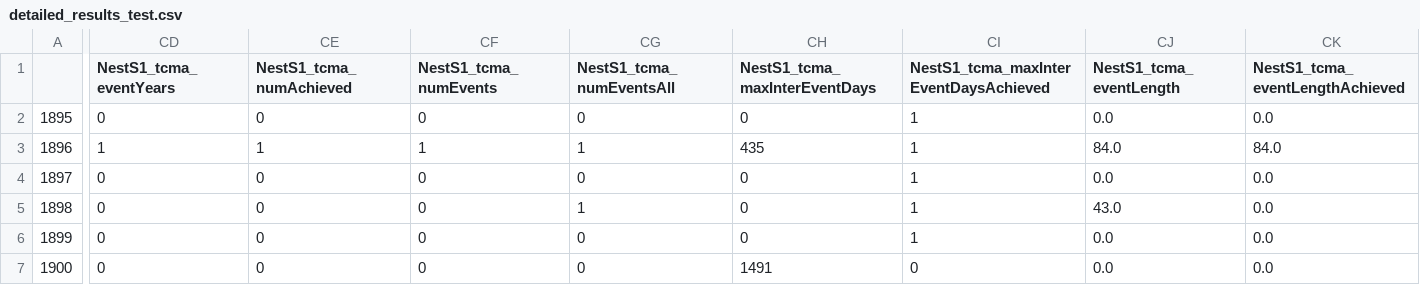
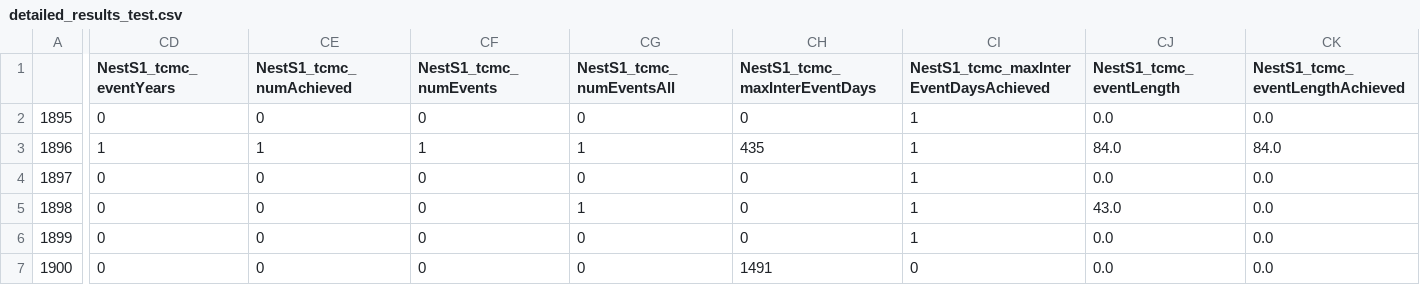
Before and after one commit to MDBAuth/EWR_tool, a CSV file: unit_testing_files/detailed_results_test.csv, drawn as a sheet; only a part is shown, gaps mark what is left out; the diff covers the shown part only; the diff names each change by its address in the sheet, - before the commit and + after, or states it on an @@ line.

```diff
--- a/unit_testing_files/detailed_results_test.csv
+++ b/unit_testing_files/detailed_results_test.csv
-CD1: NestS1_tcma_eventYears
+CD1: NestS1_tcmc_eventYears
-CE1: NestS1_tcma_numAchieved
+CE1: NestS1_tcmc_numAchieved
-CF1: NestS1_tcma_numEvents
+CF1: NestS1_tcmc_numEvents
-CG1: NestS1_tcma_numEventsAll
+CG1: NestS1_tcmc_numEventsAll
-CH1: NestS1_tcma_maxInterEventDays
+CH1: NestS1_tcmc_maxInterEventDays
-CI1: NestS1_tcma_maxInterEventDaysAchieved
+CI1: NestS1_tcmc_maxInterEventDaysAchieved
-CJ1: NestS1_tcma_eventLength
+CJ1: NestS1_tcmc_eventLength
-CK1: NestS1_tcma_eventLengthAchieved
+CK1: NestS1_tcmc_eventLengthAchieved
```
Also changed, not shown: 8 edited cells elsewhere in this file, 3 other files.
